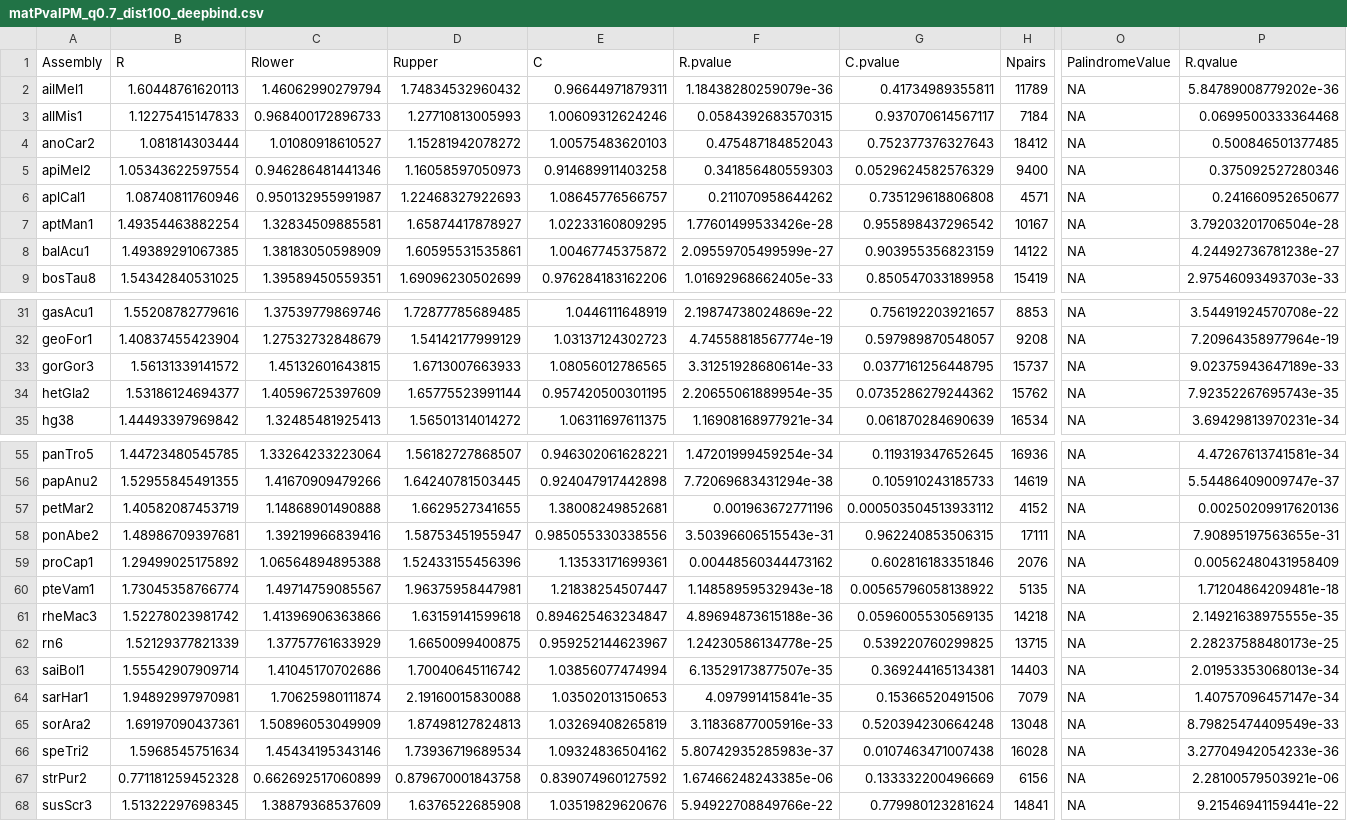
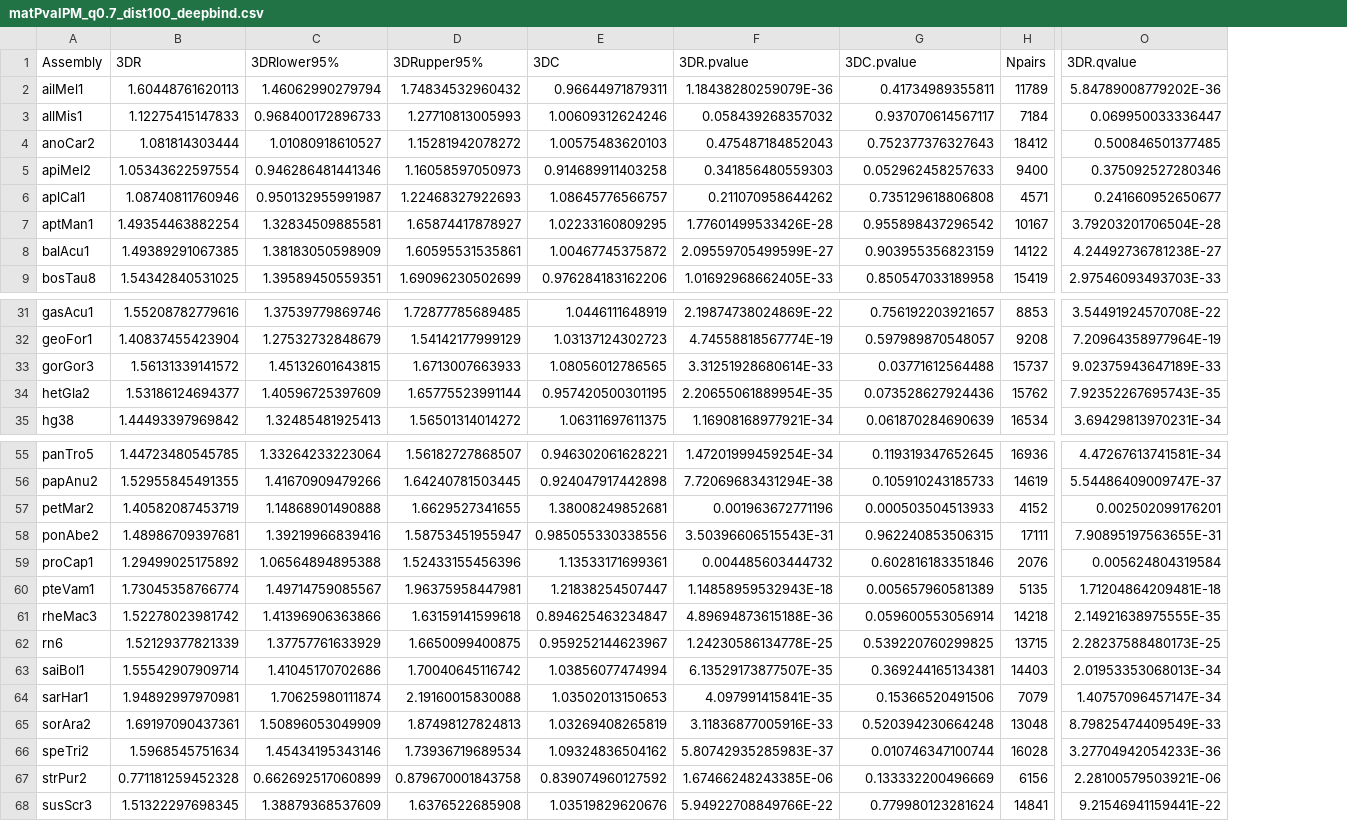
Before and after one commit to raphaelmourad/PhyloCTCFLooping, a CSV file: results/matPvalPM/matPvalPM_q0.7_dist100_deepbind.csv, drawn as a sheet; only a part is shown, gaps mark what is left out; removed rows and columns are numbered as before the commit, all else as after; the diff covers the shown part only; the diff names each change by its address in the sheet, - before the commit and + after, or states it on an @@ line.

```diff
--- a/results/matPvalPM/matPvalPM_q0.7_dist100_deepbind.csv
+++ b/results/matPvalPM/matPvalPM_q0.7_dist100_deepbind.csv
-column F (R.pvalue), rows 2-9: 1.18438280259079e-36 | 0.0584392683570315 | 0.475487184852043 | 0.341856480559303 | 0.211070958644262 | 1.77601499533426e-28 | 2.09559705499599e-27 | 1.01692968662405e-33; rows 31-35: 2.19874738024869e-22 | 4.74558818567774e-19 | 3.31251928680614e-33 | 2.20655061889954e-35 | 1.16908168977921e-34; rows 55-68: 1.47201999459254e-34 | 7.72069683431294e-38 | 0.001963672771196 | 3.50396606515543e-31 | 0.00448560344473162 | 1.14858959532943e-18 | 4.89694873615188e-36 | 1.24230586134778e-25 | 6.13529173877507e-35 | 4.097991415841e-35 | 3.11836877005916e-33 | 5.80742935285983e-37 | 1.67466248243385e-06 | 5.94922708849766e-22
+column F (3DR.pvalue), rows 2-9: 1.18438280259079E-36 | 0.058439268357032 | 0.475487184852043 | 0.341856480559303 | 0.211070958644262 | 1.77601499533426E-28 | 2.09559705499599E-27 | 1.01692968662405E-33; rows 31-35: 2.19874738024869E-22 | 4.74558818567774E-19 | 3.31251928680614E-33 | 2.20655061889954E-35 | 1.16908168977921E-34; rows 55-68: 1.47201999459254E-34 | 7.72069683431294E-38 | 0.001963672771196 | 3.50396606515543E-31 | 0.004485603444732 | 1.14858959532943E-18 | 4.89694873615188E-36 | 1.24230586134778E-25 | 6.13529173877507E-35 | 4.097991415841E-35 | 3.11836877005916E-33 | 5.80742935285983E-37 | 1.67466248243385E-06 | 5.94922708849766E-22
-column O (PalindromeValue), rows 2-9: all NA; rows 31-35: all NA; rows 55-68: all NA
-column P (R.qvalue), rows 2-9: 5.84789008779202e-36 | 0.0699500333364468 | 0.500846501377485 | 0.375092527280346 | 0.241660952650677 | 3.79203201706504e-28 | 4.24492736781238e-27 | 2.97546093493703e-33; rows 31-35: 3.54491924570708e-22 | 7.20964358977964e-19 | 9.02375943647189e-33 | 7.92352267695743e-35 | 3.69429813970231e-34; rows 55-68: 4.47267613741581e-34 | 5.54486409009747e-37 | 0.00250209917620136 | 7.90895197563655e-31 | 0.00562480431958409 | 1.71204864209481e-18 | 2.14921638975555e-35 | 2.28237588480173e-25 | 2.01953353068013e-34 | 1.40757096457147e-34 | 8.79825474409549e-33 | 3.27704942054233e-36 | 2.28100579503921e-06 | 9.21546941159441e-22
+column O (3DR.qvalue), rows 2-9: 5.84789008779202E-36 | 0.069950033336447 | 0.500846501377485 | 0.375092527280346 | 0.241660952650677 | 3.79203201706504E-28 | 4.24492736781238E-27 | 2.97546093493703E-33; rows 31-35: 3.54491924570708E-22 | 7.20964358977964E-19 | 9.02375943647189E-33 | 7.92352267695743E-35 | 3.69429813970231E-34; rows 55-68: 4.47267613741581E-34 | 5.54486409009747E-37 | 0.002502099176201 | 7.90895197563655E-31 | 0.005624804319584 | 1.71204864209481E-18 | 2.14921638975555E-35 | 2.28237588480173E-25 | 2.01953353068013E-34 | 1.40757096457147E-34 | 8.79825474409549E-33 | 3.27704942054233E-36 | 2.28100579503921E-06 | 9.21546941159441E-22
-B1: R
+B1: 3DR
-C1: Rlower
+C1: 3DRlower95%
-D1: Rupper
+D1: 3DRupper95%
-E1: C
+E1: 3DC
-G1: C.pvalue
+G1: 3DC.pvalue
-G5 (3DC.pvalue): 0.0529624582576329
+G5 (3DC.pvalue): 0.052962458257633
-G33 (3DC.pvalue): 0.0377161256448795
+G33 (3DC.pvalue): 0.03771612564488
-G34 (3DC.pvalue): 0.0735286279244362
+G34 (3DC.pvalue): 0.073528627924436
-G57 (3DC.pvalue): 0.000503504513933112
+G57 (3DC.pvalue): 0.000503504513933
-G60 (3DC.pvalue): 0.00565796058138922
+G60 (3DC.pvalue): 0.005657960581389
-G61 (3DC.pvalue): 0.0596005530569135
+G61 (3DC.pvalue): 0.059600553056914
-G66 (3DC.pvalue): 0.0107463471007438
+G66 (3DC.pvalue): 0.010746347100744
```
Also changed, not shown: 6 edited cells elsewhere in this file, results/matPvalPM/matPvalPM_q0.7_dist100.csv, results/matPvalPM/matPvalPM_q0.7_dist100_cons.csv, 10 other files.
